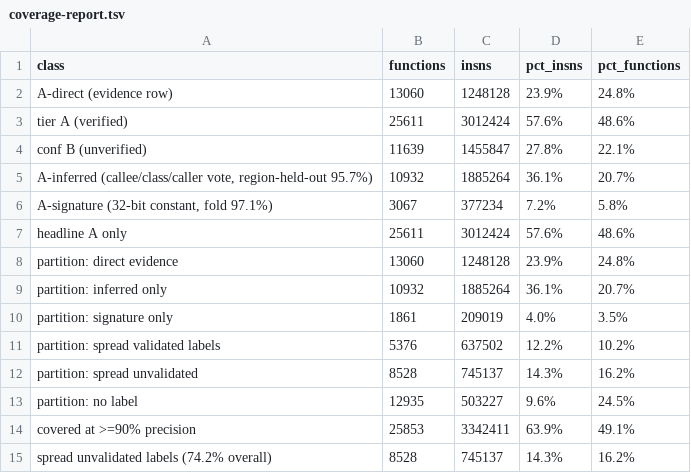
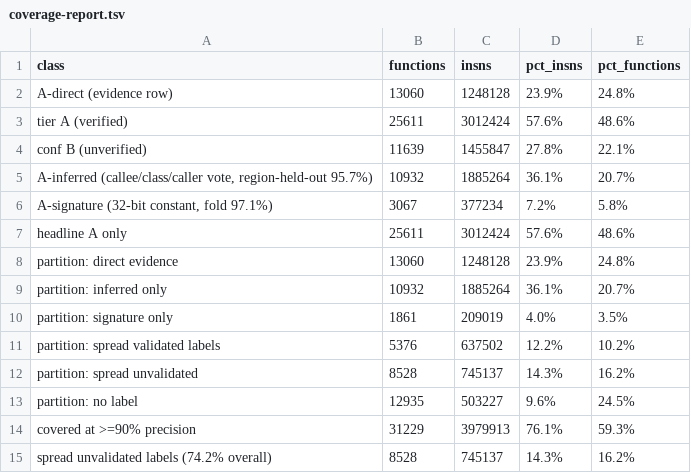
Before and after one commit to Twelve-eight/MHGU, a TSV file: docs/analysis/code/inventory/coverage-report.tsv, drawn as a sheet.

```diff
--- a/docs/analysis/code/inventory/coverage-report.tsv
+++ b/docs/analysis/code/inventory/coverage-report.tsv
@@ -13,3 +13,3 @@ partition: spread unvalidated	8528	745137	14.3%	16.2%
 partition: no label	12935	503227	9.6%	24.5%
-covered at >=90% precision	25853	3342411	63.9%	49.1%
+covered at >=90% precision	31229	3979913	76.1%	59.3%
 spread unvalidated labels (74.2% overall)	8528	745137	14.3%	16.2%
```
Also changed, not shown: 1 other file.
